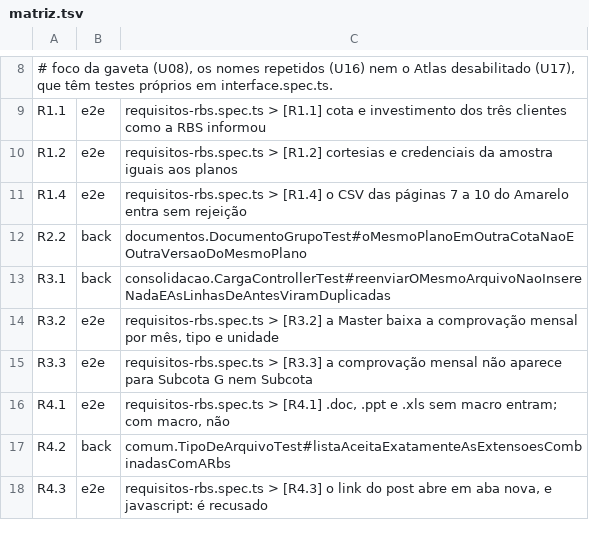
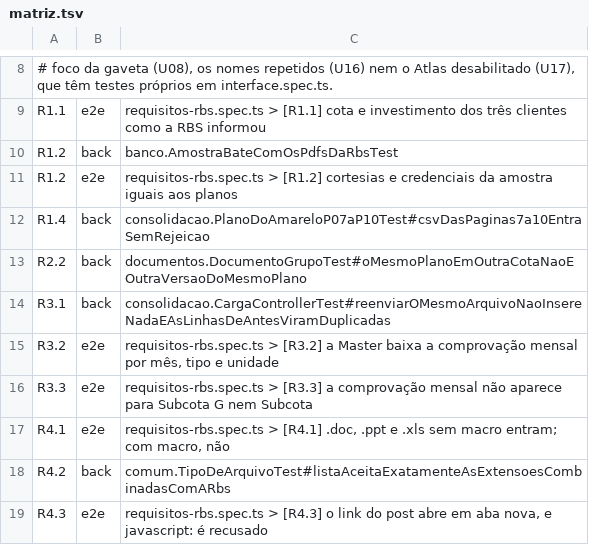
Before and after one commit to PHMFG/planeta-360, a TSV file: frontend/e2e/matriz.tsv, drawn as a sheet; only a part is shown, gaps mark what is left out.

Commit message:
test(front): R1.2 e R1.4 provados pelos testes de back da amostra
O R1.4 sai do e2e: pela tela, a carga do CSV gravaria linhas no plano do Amarelo, cujos números o Atlas e o roteiro conferem. O teste de back carrega o mesmo CSV dentro de uma transação.

```diff
--- a/frontend/e2e/matriz.tsv
+++ b/frontend/e2e/matriz.tsv
@@ -9,4 +9,5 @@
 R1.1	e2e	requisitos-rbs.spec.ts > [R1.1] cota e investimento dos três clientes como a RBS informou
+R1.2	back	banco.AmostraBateComOsPdfsDaRbsTest
 R1.2	e2e	requisitos-rbs.spec.ts > [R1.2] cortesias e credenciais da amostra iguais aos planos
-R1.4	e2e	requisitos-rbs.spec.ts > [R1.4] o CSV das páginas 7 a 10 do Amarelo entra sem rejeição
+R1.4	back	consolidacao.PlanoDoAmareloP07aP10Test#csvDasPaginas7a10EntraSemRejeicao
 R2.2	back	documentos.DocumentoGrupoTest#oMesmoPlanoEmOutraCotaNaoEOutraVersaoDoMesmoPlano
```
Also changed, not shown: 1 other file.
